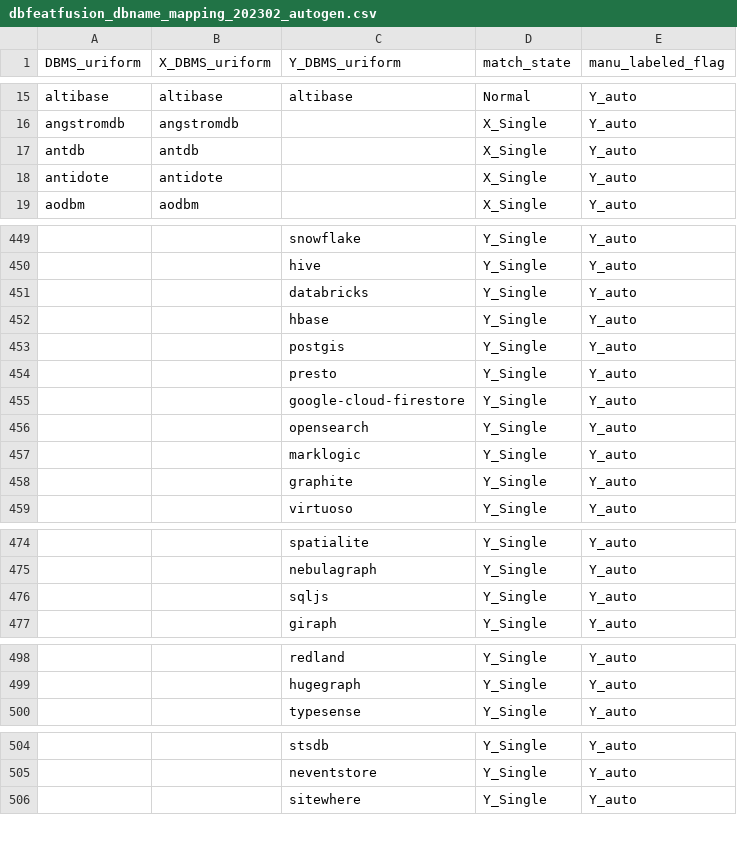
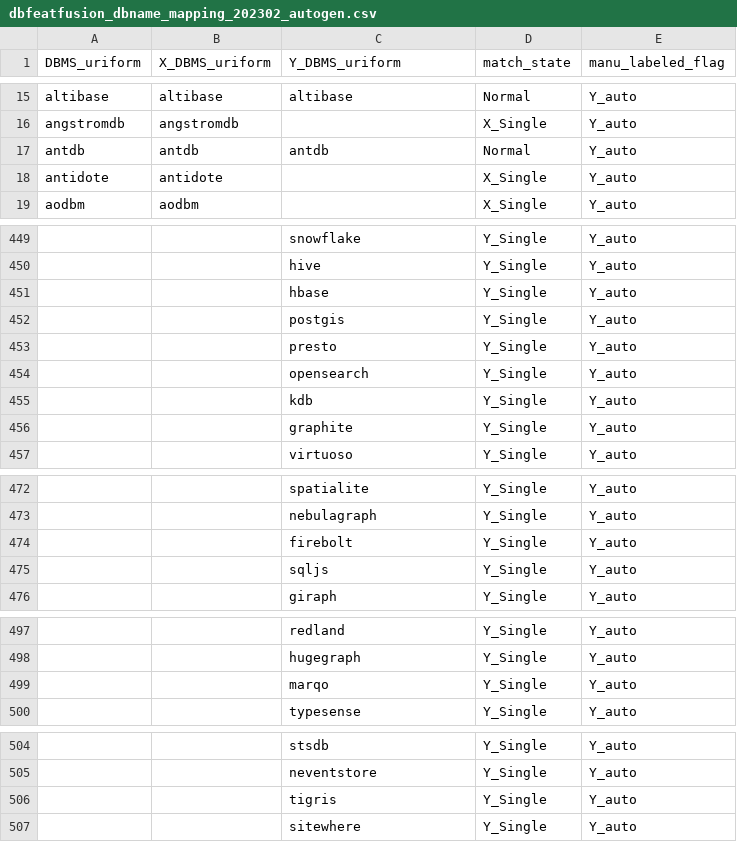
Before and after one commit to birdflyi/db_feature_data_fusion, a CSV file: data/db_feature_fusion/dbfeatfusion_dbname_mapping_202302_autogen.csv, drawn as a sheet; only a part is shown, gaps mark what is left out; removed rows and columns are numbered as before the commit, all else as after; the diff covers the shown part only; the diff names each change by its address in the sheet, - before the commit and + after, or states it on an @@ line.

```diff
--- a/data/db_feature_fusion/dbfeatfusion_dbname_mapping_202302_autogen.csv
+++ b/data/db_feature_fusion/dbfeatfusion_dbname_mapping_202302_autogen.csv
-C17 (Y_DBMS_uriform): (empty)
+C17 (Y_DBMS_uriform): antdb
-D17 (match_state): X_Single
+D17 (match_state): Normal
-row 451:  |  | databricks | Y_Single | Y_auto
-row 455:  |  | google-cloud-firestore | Y_Single | Y_auto
-C455 (Y_DBMS_uriform): marklogic
+C455 (Y_DBMS_uriform): kdb
+row 474:  |  | firebolt | Y_Single | Y_auto
+row 499:  |  | marqo | Y_Single | Y_auto
+row 506:  |  | tigris | Y_Single | Y_auto
```
Also changed, not shown: 6 edited cells elsewhere in this file, data/db_feature_fusion/dbfeatfusion_records_202302_automerged.csv, data/db_indiv_preprocessing/ranking_crawling_202302_automerged_preprocessed.csv, 3 other files.
